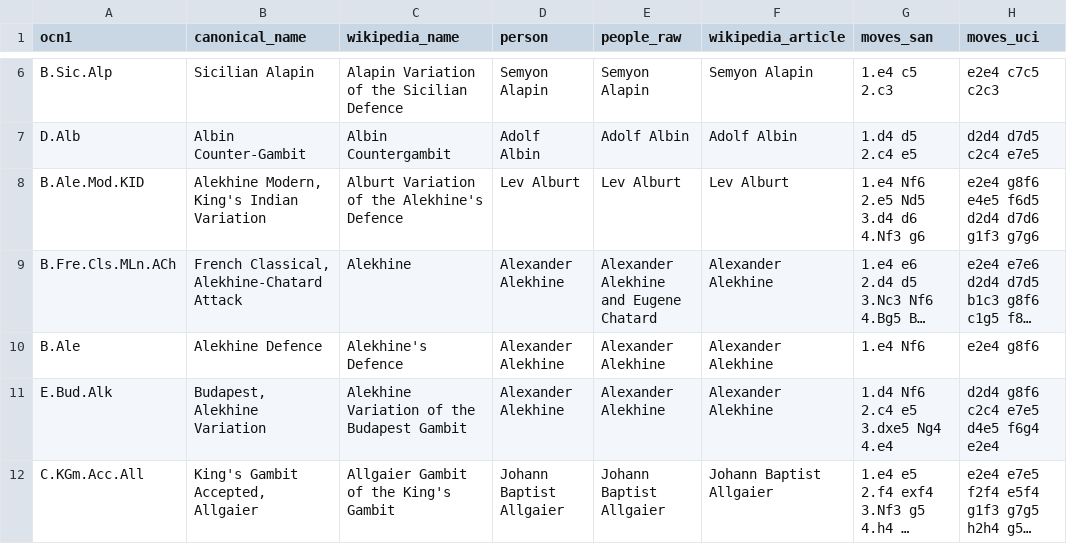
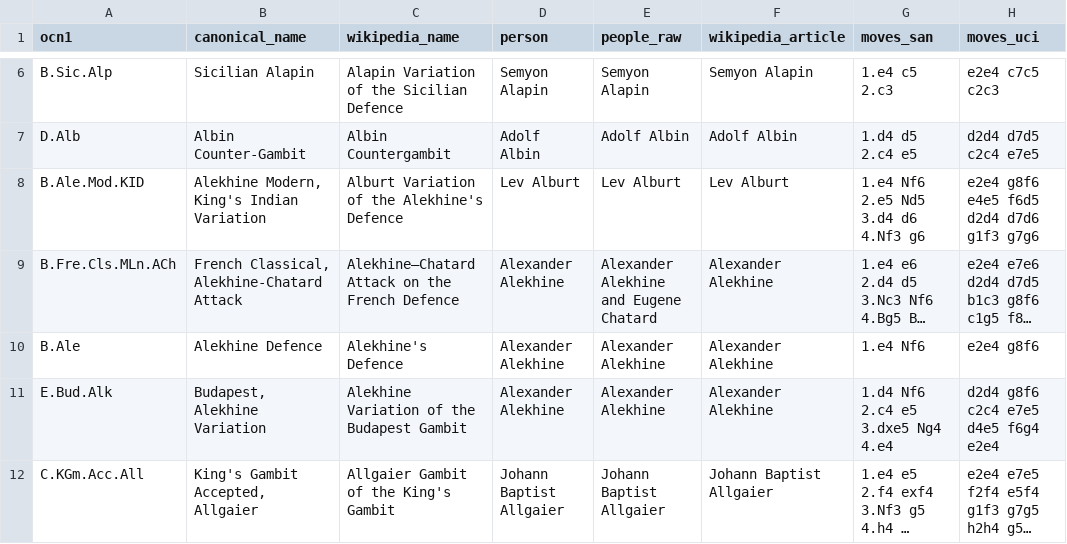
Before and after one commit to escacsfigueres/ocn, a TSV file: docs/evidence/eponyms/named-after-people.tsv, drawn as a sheet; only a part is shown, gaps mark what is left out; long unchanged cells end in …; the diff covers the shown part only; the diff names each change by its address in the sheet, - before the commit and + after, or states it on an @@ line.

```diff
--- a/docs/evidence/eponyms/named-after-people.tsv
+++ b/docs/evidence/eponyms/named-after-people.tsv
-C9 (wikipedia_name): Alekhine
+C9 (wikipedia_name): Alekhine–Chatard Attack on the French Defence
```
Also changed, not shown: 20 edited cells elsewhere in this file, 5 other files.
